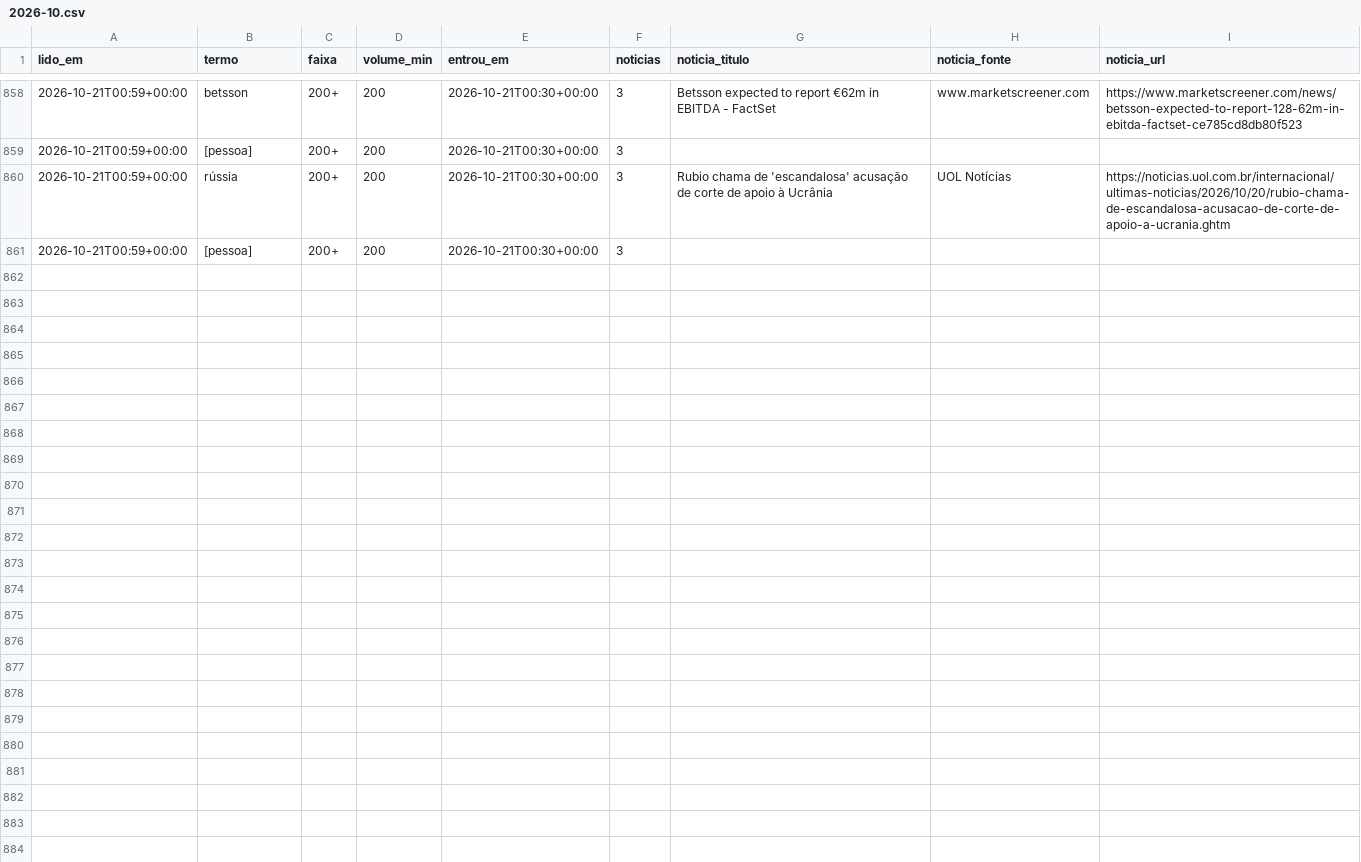
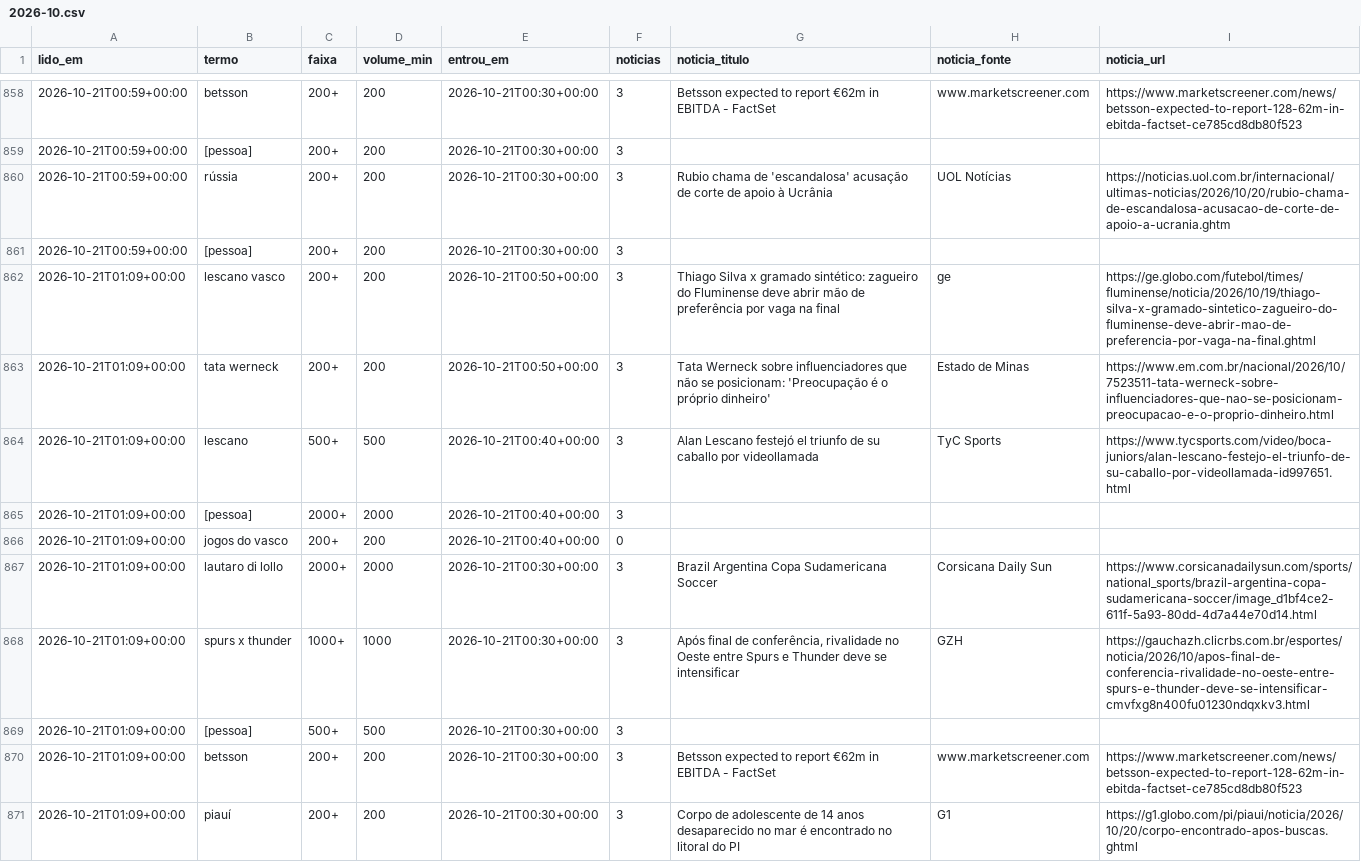
Before and after one commit to kel-lorran/saloInt-sinais, a CSV file: dados/trends/2026-10.csv, drawn as a sheet; only a part is shown, gaps mark what is left out; the diff names each change by its address in the sheet, - before the commit and + after, or states it on an @@ line.

```diff
--- a/dados/trends/2026-10.csv
+++ b/dados/trends/2026-10.csv
+row 862: 2026-10-21T01:09+00:00 | lescano vasco | 200+ | 200 | 2026-10-21T00:50+00:00 | 3 | Thiago Silva x gramado sintético: zagueiro do Fluminense deve abrir mão de preferência por vaga na final | ge | https://ge.globo.com/futebol/times/fluminense/noticia/2026/10/19/thiago-silva-x-gramado-sintetico-zagueiro-do-fluminense-deve-abrir-mao-de-preferencia-por-vaga-na-final.ghtml
+row 863: 2026-10-21T01:09+00:00 | tata werneck | 200+ | 200 | 2026-10-21T00:50+00:00 | 3 | Tata Werneck sobre influenciadores que não se posicionam: 'Preocupação é o próprio dinheiro' | Estado de Minas | https://www.em.com.br/nacional/2026/10/7523511-tata-werneck-sobre-influenciadores-que-nao-se-posicionam-preocupacao-e-o-proprio-dinheiro.html
+row 864: 2026-10-21T01:09+00:00 | lescano | 500+ | 500 | 2026-10-21T00:40+00:00 | 3 | Alan Lescano festejó el triunfo de su caballo por videollamada | TyC Sports | https://www.tycsports.com/video/boca-juniors/alan-lescano-festejo-el-triunfo-de-su-caballo-por-videollamada-id997651.html
+row 865: 2026-10-21T01:09+00:00 | [pessoa] | 2000+ | 2000 | 2026-10-21T00:40+00:00 | 3
+row 866: 2026-10-21T01:09+00:00 | jogos do vasco | 200+ | 200 | 2026-10-21T00:40+00:00 | 0
+row 867: 2026-10-21T01:09+00:00 | lautaro di lollo | 2000+ | 2000 | 2026-10-21T00:30+00:00 | 3 | Brazil Argentina Copa Sudamericana Soccer | Corsicana Daily Sun | https://www.corsicanadailysun.com/sports/national_sports/brazil-argentina-copa-sudamericana-soccer/image_d1bf4ce2-611f-5a93-80dd-4d7a44e70d14.html
+row 868: 2026-10-21T01:09+00:00 | spurs x thunder | 1000+ | 1000 | 2026-10-21T00:30+00:00 | 3 | Após final de conferência, rivalidade no Oeste entre Spurs e Thunder deve se intensificar | GZH | https://gauchazh.clicrbs.com.br/esportes/noticia/2026/10/apos-final-de-conferencia-rivalidade-no-oeste-entre-spurs-e-thunder-deve-se-intensificar-cmvfxg8n400fu01230ndqxkv3.html
+row 869: 2026-10-21T01:09+00:00 | [pessoa] | 500+ | 500 | 2026-10-21T00:30+00:00 | 3
+row 870: 2026-10-21T01:09+00:00 | betsson | 200+ | 200 | 2026-10-21T00:30+00:00 | 3 | Betsson expected to report €62m in EBITDA - FactSet | www.marketscreener.com | https://www.marketscreener.com/news/betsson-expected-to-report-128-62m-in-ebitda-factset-ce785cd8db80f523
+row 871: 2026-10-21T01:09+00:00 | piauí | 200+ | 200 | 2026-10-21T00:30+00:00 | 3 | Corpo de adolescente de 14 anos desaparecido no mar é encontrado no litoral do PI | G1 | https://g1.globo.com/pi/piaui/noticia/2026/10/20/corpo-encontrado-apos-buscas.ghtml
```
